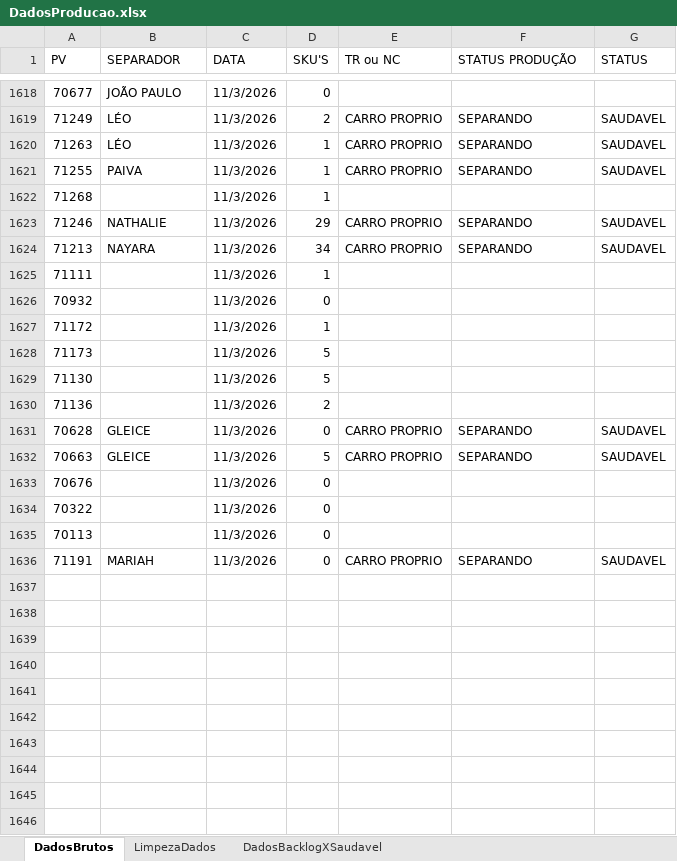
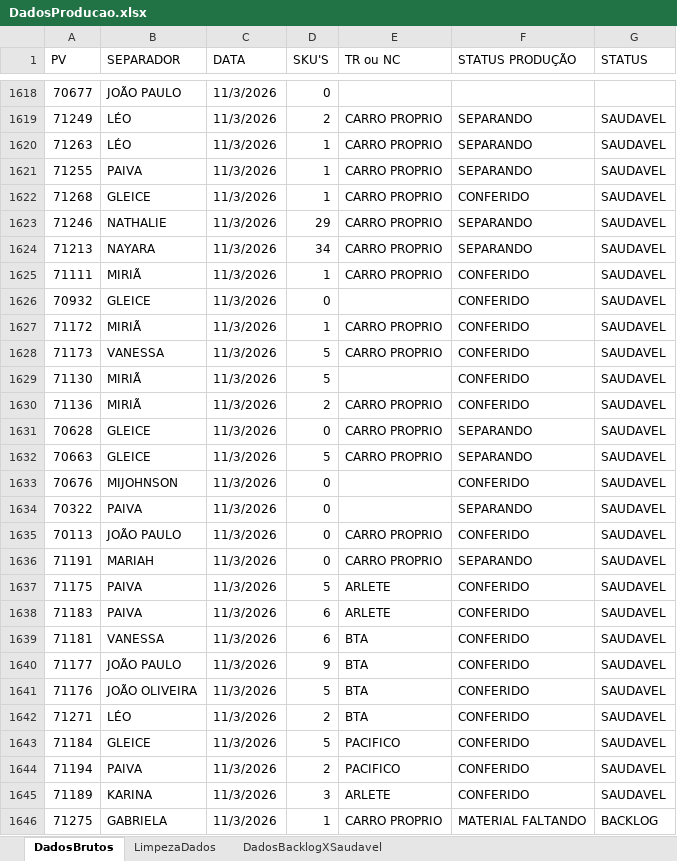
Before and after one commit to Retr00-Br/AcompanhamentoProducao, an Excel workbook: data/DadosProducao.xlsx, sheet DadosBrutos, drawn as a sheet; only a part is shown, gaps mark what is left out; values as stored, in another font and other column widths than the file's, no cell formats; conditional formats not drawn; the diff covers the shown part only; the diff names each change by its address in the sheet, - before the commit and + after, or states it on an @@ line.

```diff
--- a/data/DadosProducao.xlsx (sheet DadosBrutos)
+++ b/data/DadosProducao.xlsx (sheet DadosBrutos)
-B1622 (SEPARADOR): (empty)
+B1622 (SEPARADOR): GLEICE
-E1622 (TR ou NC): (empty)
+E1622 (TR ou NC): CARRO PROPRIO
-F1622 (STATUS PRODUÇÃO): (empty)
+F1622 (STATUS PRODUÇÃO): CONFERIDO
-G1622 (STATUS): (empty)
+G1622 (STATUS): SAUDAVEL
-B1625 (SEPARADOR): (empty)
+B1625 (SEPARADOR): MIRIÃ
-E1625 (TR ou NC): (empty)
+E1625 (TR ou NC): CARRO PROPRIO
-F1625:F1630 (STATUS PRODUÇÃO): (empty)
+F1625:F1630 (STATUS PRODUÇÃO): CONFERIDO
-G1625:G1630 (STATUS): (empty)
+G1625:G1630 (STATUS): SAUDAVEL
-B1626 (SEPARADOR): (empty)
+B1626 (SEPARADOR): GLEICE
-B1627 (SEPARADOR): (empty)
+B1627 (SEPARADOR): MIRIÃ
-E1627:E1628 (TR ou NC): (empty)
+E1627:E1628 (TR ou NC): CARRO PROPRIO
-B1628 (SEPARADOR): (empty)
+B1628 (SEPARADOR): VANESSA
-B1629:B1630 (SEPARADOR): (empty)
+B1629:B1630 (SEPARADOR): MIRIÃ
-E1630 (TR ou NC): (empty)
+E1630 (TR ou NC): CARRO PROPRIO
-B1633 (SEPARADOR): (empty)
+B1633 (SEPARADOR): MIJOHNSON
-F1633 (STATUS PRODUÇÃO): (empty)
+F1633 (STATUS PRODUÇÃO): CONFERIDO
-G1633:G1635 (STATUS): (empty)
+G1633:G1635 (STATUS): SAUDAVEL
-B1634 (SEPARADOR): (empty)
+B1634 (SEPARADOR): PAIVA
-F1634 (STATUS PRODUÇÃO): (empty)
+F1634 (STATUS PRODUÇÃO): SEPARANDO
-B1635 (SEPARADOR): (empty)
+B1635 (SEPARADOR): JOÃO PAULO
-E1635 (TR ou NC): (empty)
+E1635 (TR ou NC): CARRO PROPRIO
-F1635 (STATUS PRODUÇÃO): (empty)
+F1635 (STATUS PRODUÇÃO): CONFERIDO
+row 1637: 71175 | PAIVA | 11/3/2026 | 5 | ARLETE | CONFERIDO | SAUDAVEL
+row 1638: 71183 | PAIVA | 11/3/2026 | 6 | ARLETE | CONFERIDO | SAUDAVEL
+row 1639: 71181 | VANESSA | 11/3/2026 | 6 | BTA | CONFERIDO | SAUDAVEL
+row 1640: 71177 | JOÃO PAULO | 11/3/2026 | 9 | BTA | CONFERIDO | SAUDAVEL
+row 1641: 71176 | JOÃO OLIVEIRA | 11/3/2026 | 5 | BTA | CONFERIDO | SAUDAVEL
+row 1642: 71271 | LÉO | 11/3/2026 | 2 | BTA | CONFERIDO | SAUDAVEL
+row 1643: 71184 | GLEICE | 11/3/2026 | 5 | PACIFICO | CONFERIDO | SAUDAVEL
+row 1644: 71194 | PAIVA | 11/3/2026 | 2 | PACIFICO | CONFERIDO | SAUDAVEL
+row 1645: 71189 | KARINA | 11/3/2026 | 3 | ARLETE | CONFERIDO | SAUDAVEL
+row 1646: 71275 | GABRIELA | 11/3/2026 | 1 | CARRO PROPRIO | MATERIAL FALTANDO | BACKLOG
```
Also changed, not shown: 54 added rows and 4 edited cells elsewhere in this sheet, sheet DadosBacklogXSaudavel, sheet LimpezaDados, cell formats, data/DadosFaturamento.xlsx, data/DadosRomaneios.xlsx, 3 other files.
